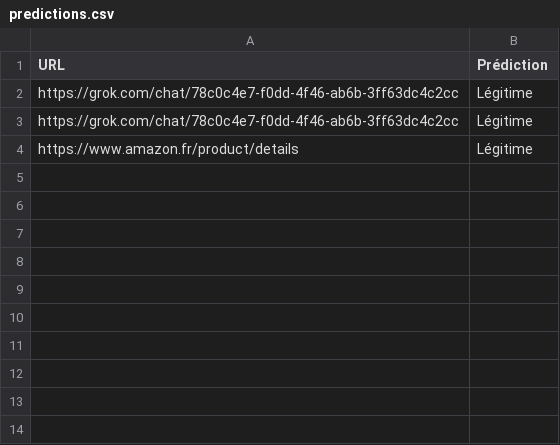
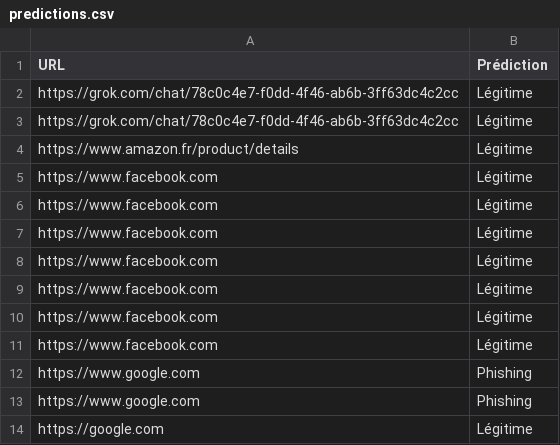
Before and after one commit to Thibaut2025/phishing-detector, a CSV file: predictions.csv, drawn as a sheet.

```diff
--- a/predictions.csv
+++ b/predictions.csv
@@ -4 +4,11 @@ https://grok.com/chat/78c0c4e7-f0dd-4f46-ab6b-3ff63dc4c2cc,Légitime
 https://www.amazon.fr/product/details,Légitime
+https://www.facebook.com,Légitime
+https://www.facebook.com,Légitime
+https://www.facebook.com,Légitime
+https://www.facebook.com,Légitime
+https://www.facebook.com,Légitime
+https://www.facebook.com,Légitime
+https://www.facebook.com,Légitime
+https://www.google.com,Phishing
+https://www.google.com,Phishing
+https://google.com,Légitime
```
Also changed, not shown: 1 other file.
